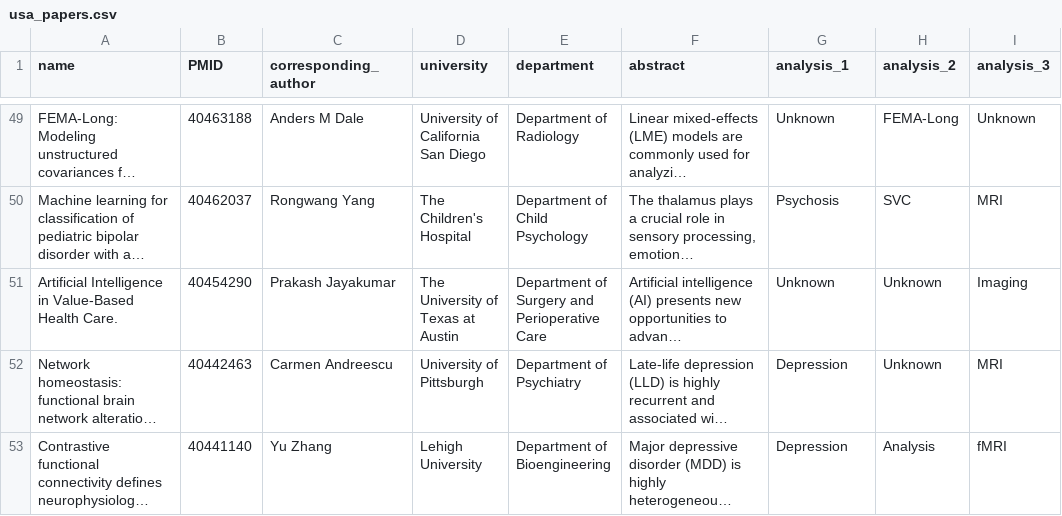
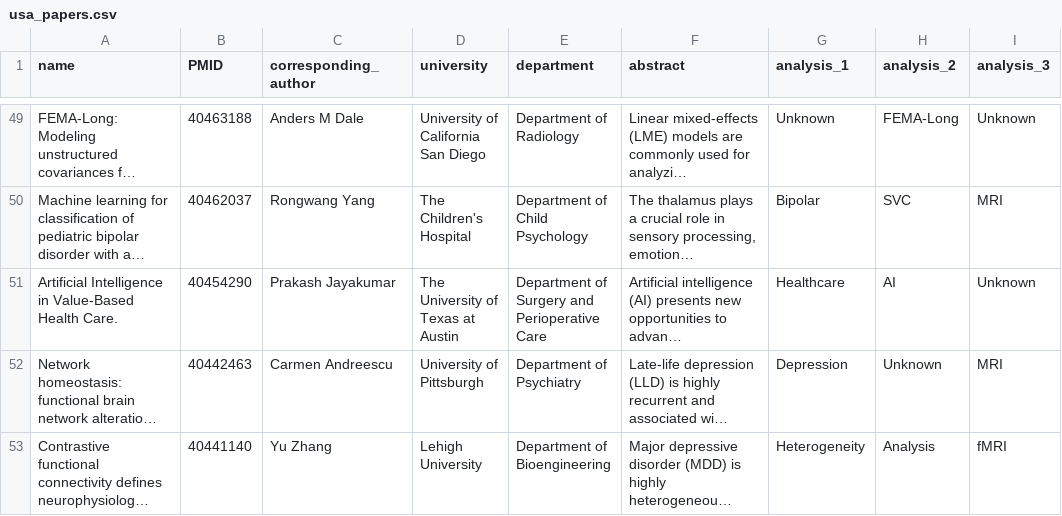
Before and after one commit to changlabntu/pubmed_analyzer, a CSV file: usa_papers.csv, drawn as a sheet; only a part is shown, gaps mark what is left out; long unchanged cells end in …; the diff covers the shown part only; the diff names each change by its address in the sheet, - before the commit and + after, or states it on an @@ line.

```diff
--- a/usa_papers.csv
+++ b/usa_papers.csv
-G50 (analysis_1): Psychosis
+G50 (analysis_1): Bipolar
-G51 (analysis_1): Unknown
+G51 (analysis_1): Healthcare
-H51 (analysis_2): Unknown
+H51 (analysis_2): AI
-I51 (analysis_3): Imaging
+I51 (analysis_3): Unknown
-G53 (analysis_1): Depression
+G53 (analysis_1): Heterogeneity
```
Also changed, not shown: 2 added rows and 74 edited cells elsewhere in this file, 1 other file.
